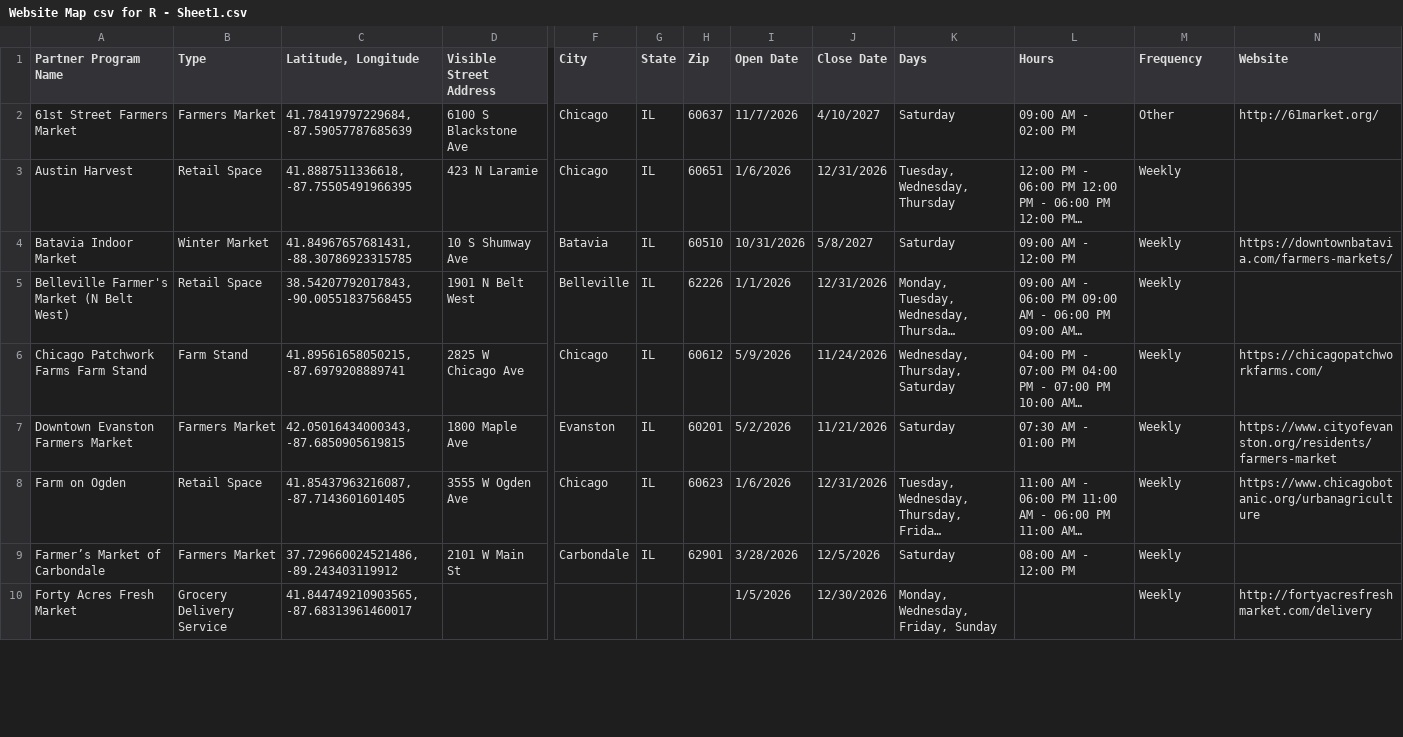
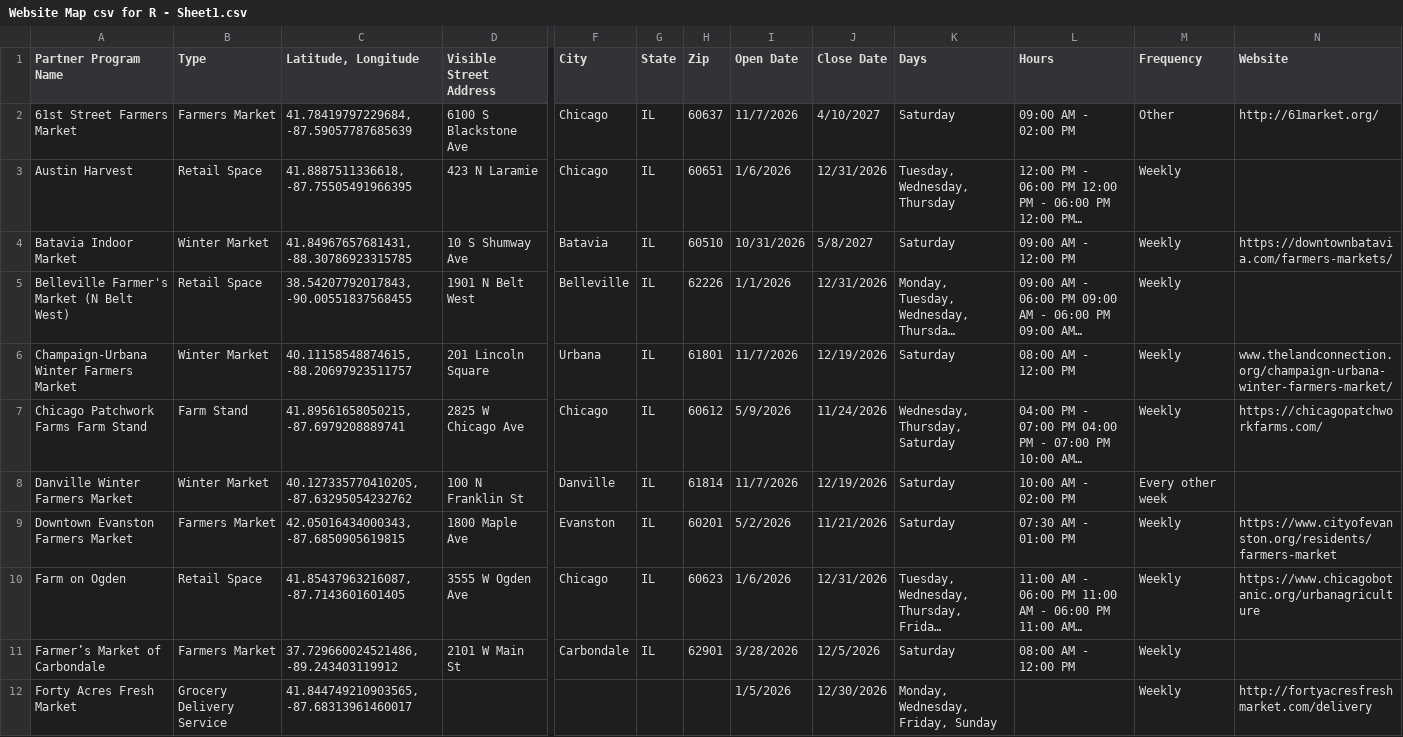
Before and after one commit to Link-Up-IL/website-map, a CSV file: Website Map csv for R - Sheet1.csv, drawn as a sheet; only a part is shown, gaps mark what is left out; long unchanged cells end in …; rows hold the shown columns only; the diff covers the shown part only; the diff names each change by its address in the sheet, - before the commit and + after, or states it on an @@ line.

Commit message:
Update 11/9

```diff
--- a/Website Map csv for R - Sheet1.csv
+++ b/Website Map csv for R - Sheet1.csv
+row 6: Champaign-Urbana Winter Farmers Market | Winter Market | 40.11158548874615, -88.20697923511757 | 201 Lincoln Square | Urbana | IL | 61801 | 11/7/2026 | 12/19/2026 | Saturday | 08:00 AM - 12:00 PM | Weekly | www.thelandconnection.org/champaign-urbana-winter-farmers-market/
+row 8: Danville Winter Farmers Market | Winter Market | 40.127335770410205, -87.63295054232762 | 100 N Franklin St | Danville | IL | 61814 | 11/7/2026 | 12/19/2026 | Saturday | 10:00 AM - 02:00 PM | Every other week
```
Also changed, not shown: 4 added rows, 3 removed rows and 10 edited cells elsewhere in this file.
